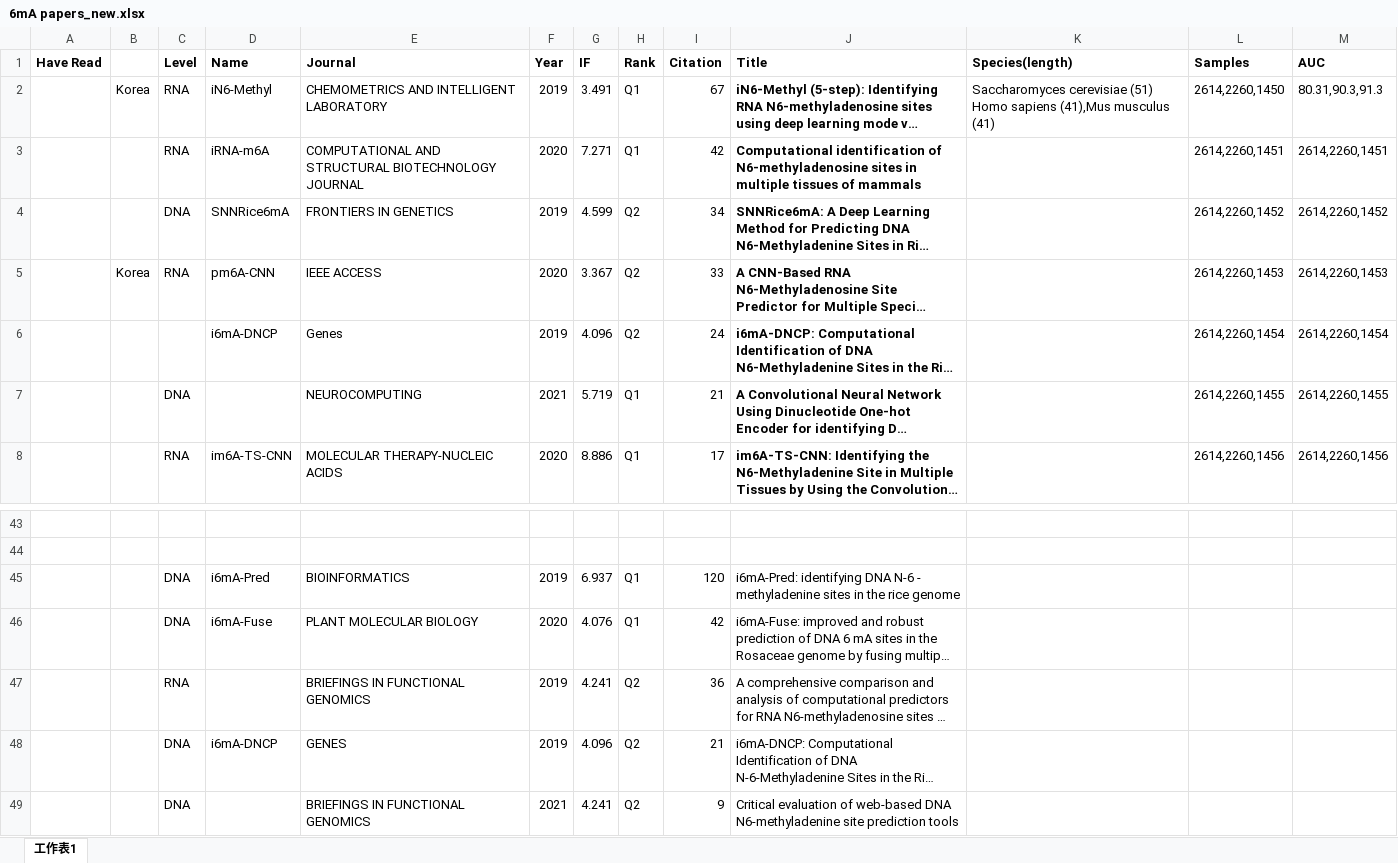
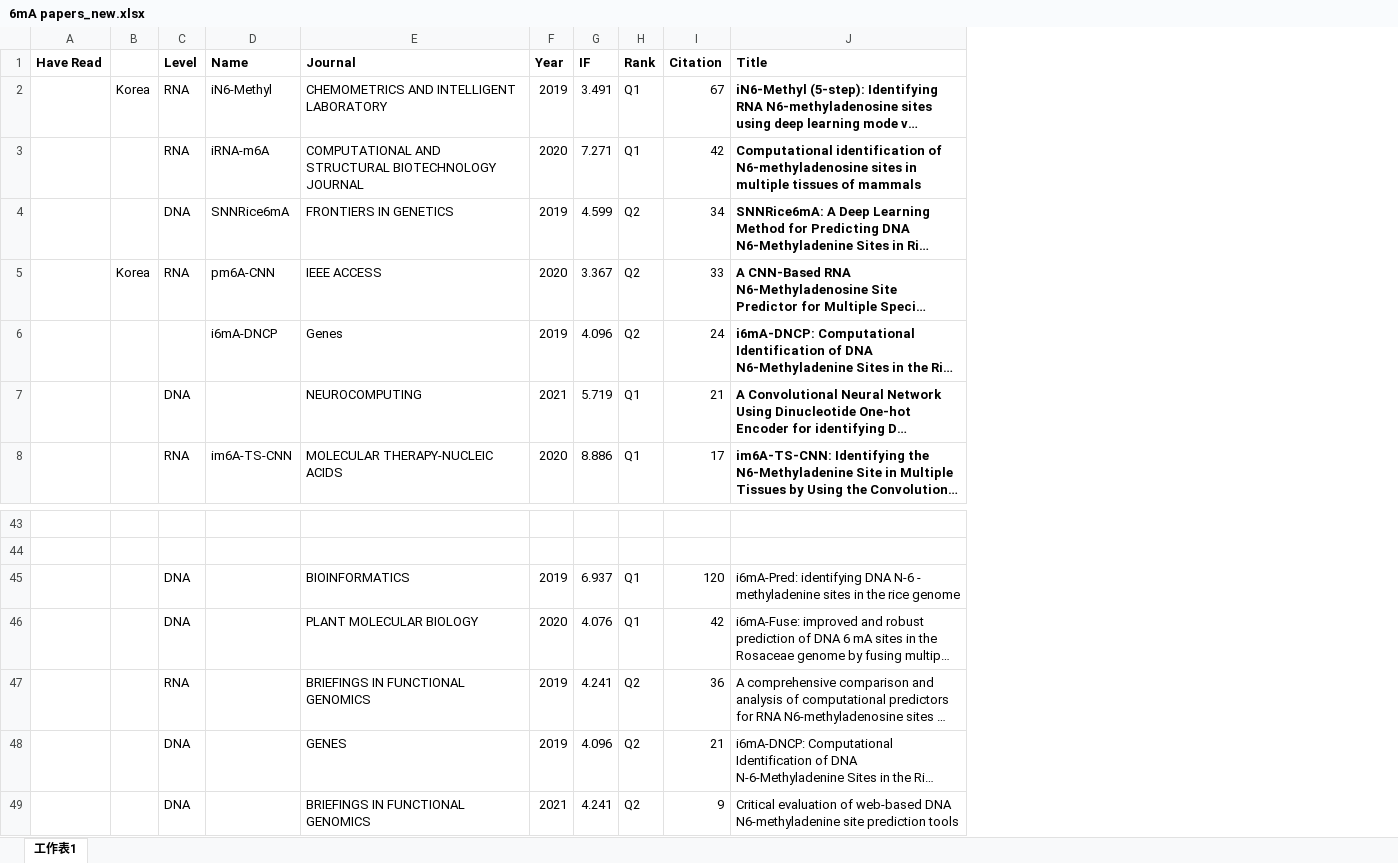
Before and after one commit to YanChengHuang/paper_implement, an Excel workbook: m6A papers/6mA papers_new.xlsx, sheet 工作表1, drawn as a sheet; only a part is shown, gaps mark what is left out; long unchanged cells end in …; values as stored, in another font and other column widths than the file's, no borders; the diff names each change by its address in the sheet, - before the commit and + after, or states it on an @@ line.

```diff
--- a/m6A papers/6mA papers_new.xlsx (sheet 工作表1)
+++ b/m6A papers/6mA papers_new.xlsx (sheet 工作表1)
-column K (Species(length)), row 2: Saccharomyces cerevisiae (51) Homo sapiens (41),Mus musculus (41)
-column L (Samples), rows 2-8: 2614,2260,1450 | 2614,2260,1451 | 2614,2260,1452 | 2614,2260,1453 | 2614,2260,1454 | 2614,2260,1455 | 2614,2260,1456
-column M (AUC), rows 2-8: 80.31,90.3,91.3 | 2614,2260,1451 | 2614,2260,1452 | 2614,2260,1453 | 2614,2260,1454 | 2614,2260,1455 | 2614,2260,1456
-D45 (Name): i6mA-Pred
+D45 (Name): (empty)
-D46 (Name): i6mA-Fuse
+D46 (Name): (empty)
-D48 (Name): i6mA-DNCP
+D48 (Name): (empty)
```
Also changed, not shown: m6A papers/Rice/6mA-papers-rice-genome.xlsx, m6A papers/dataset_performance.xlsx.
